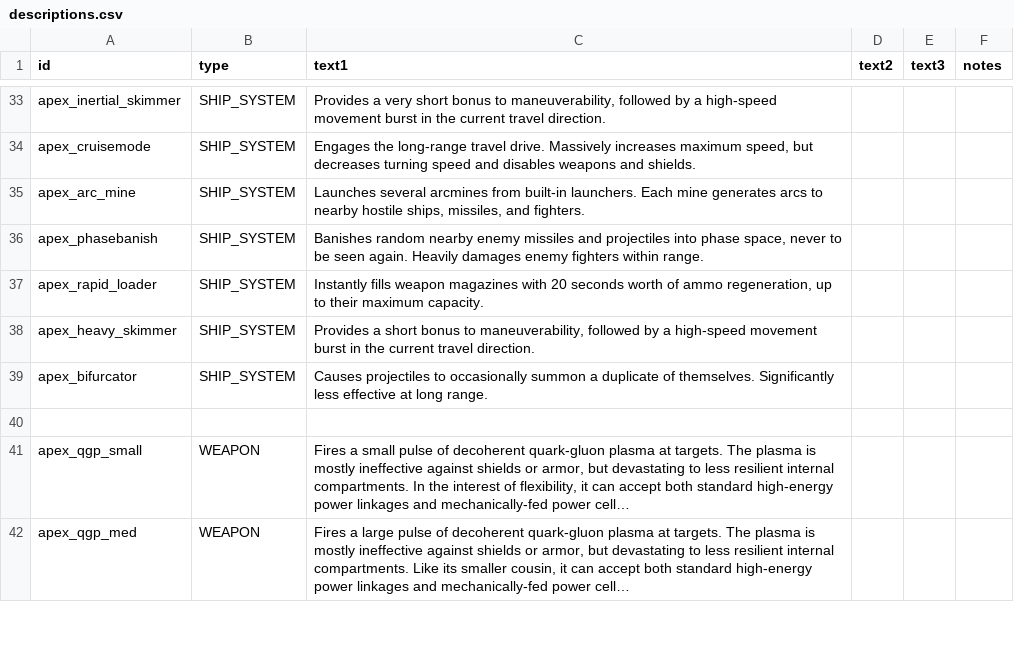
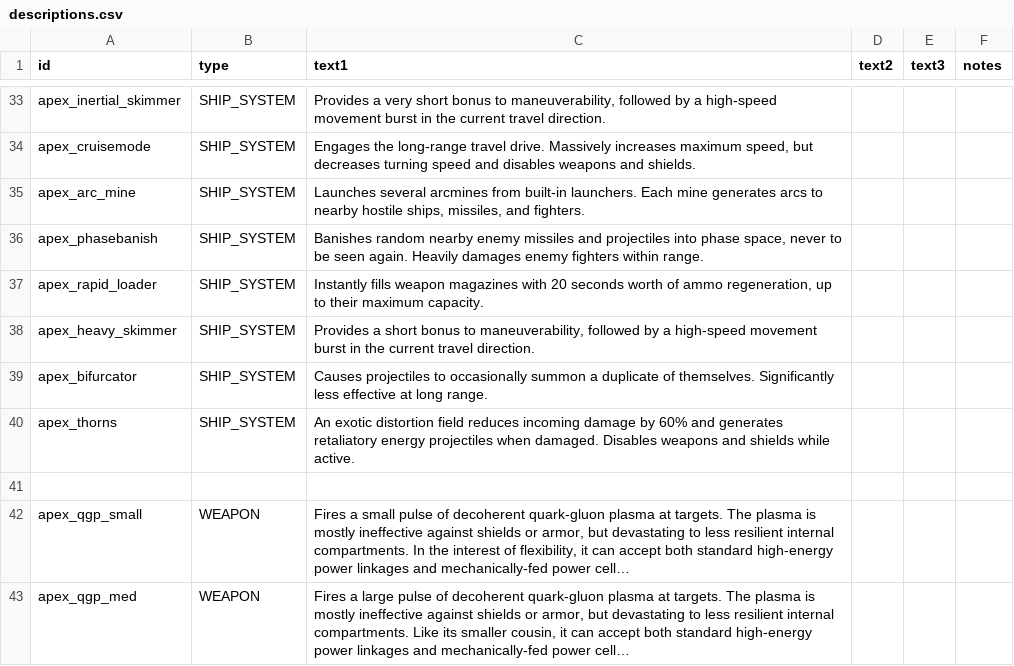
Before and after one commit to theDragn/ApexDesignCollective, a CSV file: data/strings/descriptions.csv, drawn as a sheet; only a part is shown, gaps mark what is left out; long unchanged cells end in ….

```diff
--- a/data/strings/descriptions.csv
+++ b/data/strings/descriptions.csv
@@ -83,2 +83,3 @@ apex_heavy_skimmer,SHIP_SYSTEM,"Provides a short bonus to maneuverability, follo
 apex_bifurcator,SHIP_SYSTEM,Causes projectiles to occasionally summon a duplicate of themselves. Significantly less effective at long range.,,,
+apex_thorns,SHIP_SYSTEM,An exotic distortion field reduces incoming damage by 60% and generates retaliatory energy projectiles when damaged. Disables weapons and shields while active.,,,
 ,,,,,
```
Also changed, not shown: data/hulls/ship_data.csv, data/shipsystems/ship_systems.csv, 9 other files.
